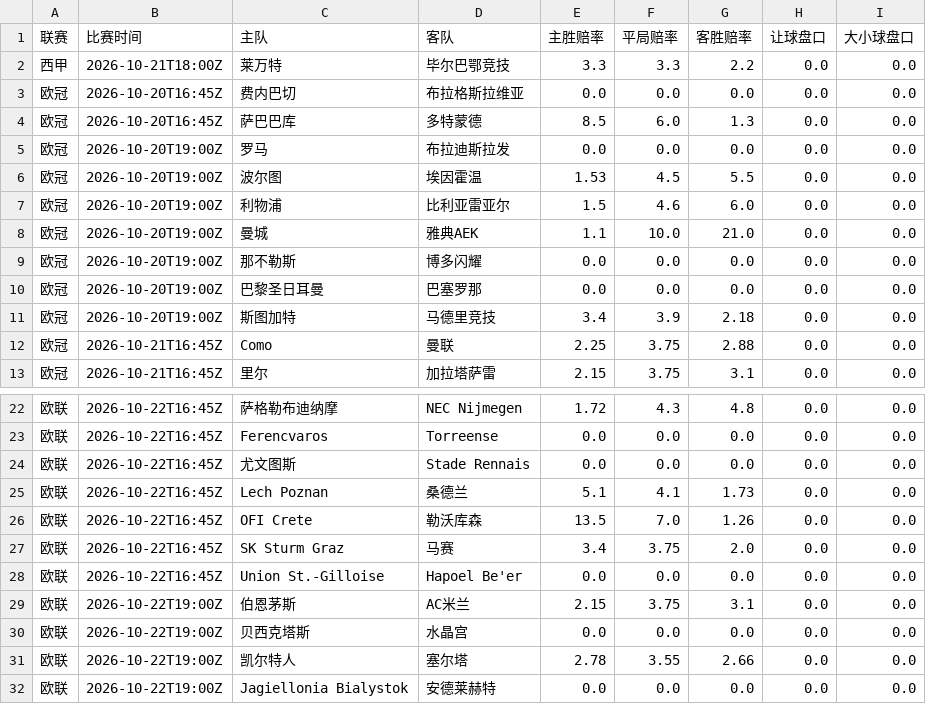
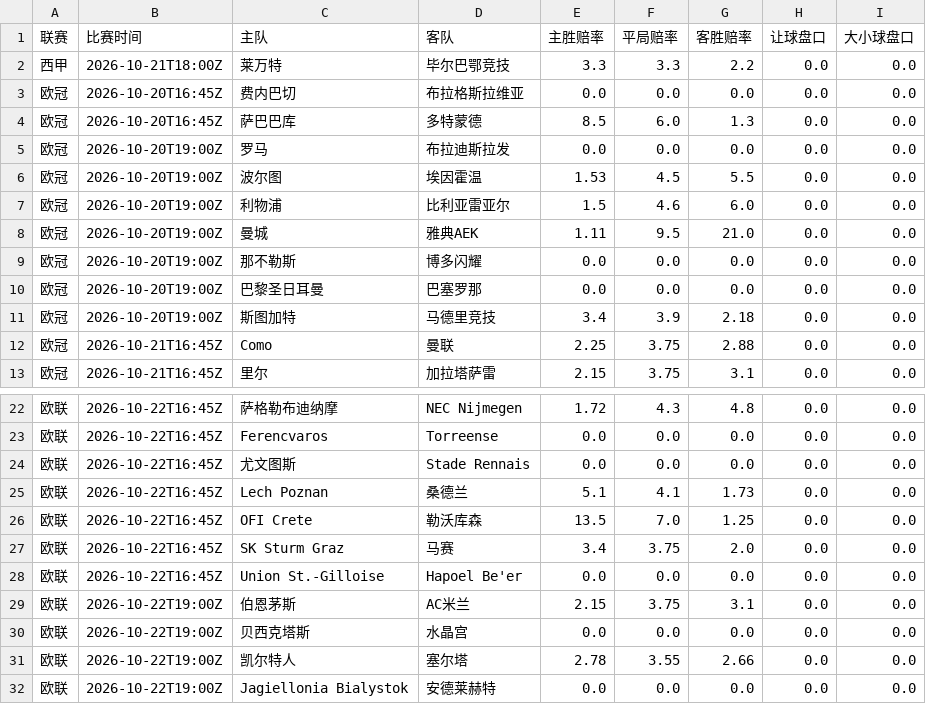
Before and after one commit to kejiqun/epl-prediction, a CSV file: daily_matches.csv, drawn as a sheet; only a part is shown, gaps mark what is left out.

```diff
--- a/daily_matches.csv
+++ b/daily_matches.csv
@@ -7,3 +7,3 @@
 欧冠,2026-10-20T19:00Z,利物浦,比利亚雷亚尔,1.5,4.6,6.0,0.0,0.0
-欧冠,2026-10-20T19:00Z,曼城,雅典AEK,1.1,10.0,21.0,0.0,0.0
+欧冠,2026-10-20T19:00Z,曼城,雅典AEK,1.11,9.5,21.0,0.0,0.0
 欧冠,2026-10-20T19:00Z,那不勒斯,博多闪耀,0.0,0.0,0.0,0.0,0.0
@@ -25,3 +25,3 @@
 欧联,2026-10-22T16:45Z,Lech Poznan,桑德兰,5.1,4.1,1.73,0.0,0.0
-欧联,2026-10-22T16:45Z,OFI Crete,勒沃库森,13.5,7.0,1.26,0.0,0.0
+欧联,2026-10-22T16:45Z,OFI Crete,勒沃库森,13.5,7.0,1.25,0.0,0.0
 欧联,2026-10-22T16:45Z,SK Sturm Graz,马赛,3.4,3.75,2.0,0.0,0.0
```
Also changed, not shown: predictions_log.csv, 3 other files.
